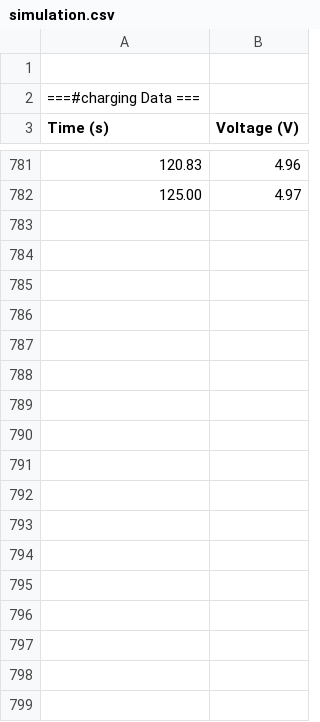
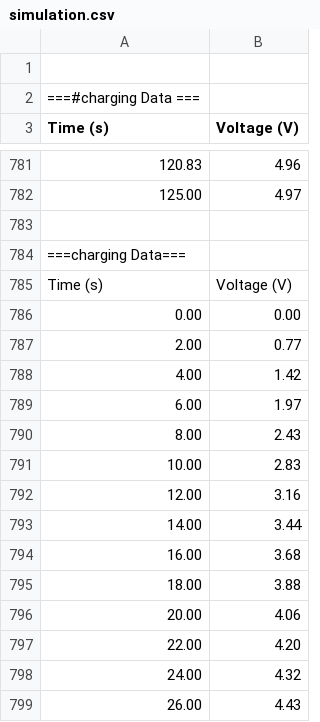
Before and after one commit to ELEC2645/unit-2-project-template-Anikasandwar, a CSV file: simulation.csv, drawn as a sheet; only a part is shown, gaps mark what is left out; the diff covers the shown part only; the diff names each change by its address in the sheet, - before the commit and + after, or states it on an @@ line.

```diff
--- a/simulation.csv
+++ b/simulation.csv
+row 783: (empty)
+row 784: ===charging Data===
+row 785: Time (s) | Voltage (V)
+row 786: 0.00 | 0.00
+row 787: 2.00 | 0.77
+row 788: 4.00 | 1.42
+row 789: 6.00 | 1.97
+row 790: 8.00 | 2.43
+row 791: 10.00 | 2.83
+row 792: 12.00 | 3.16
+row 793: 14.00 | 3.44
+row 794: 16.00 | 3.68
+row 795: 18.00 | 3.88
+row 796: 20.00 | 4.06
+row 797: 22.00 | 4.20
+row 798: 24.00 | 4.32
+row 799: 26.00 | 4.43
```
Also changed, not shown: 85 added rows elsewhere in this file, last_simulation.csv, 1 other file.
